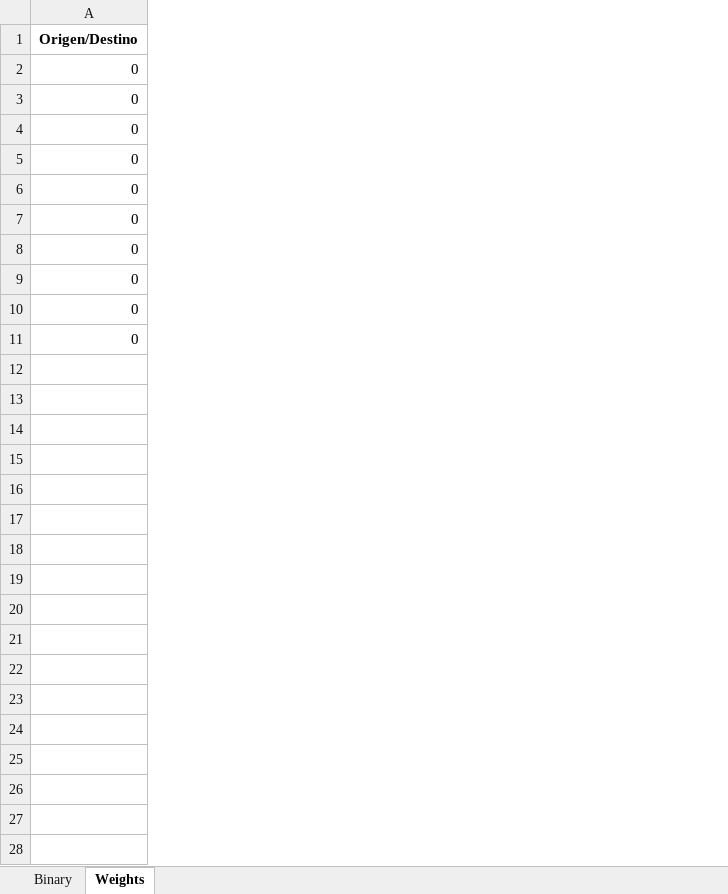
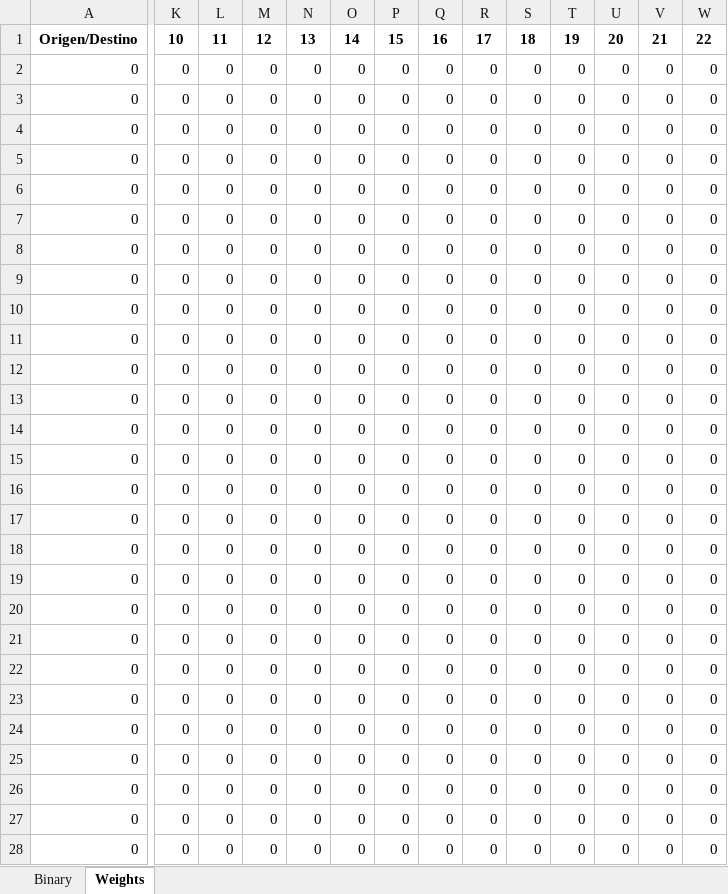
Before and after one commit to lugoz99/Proyecto-Analisis-Algoritmos, an Excel workbook: data/adjacency_matrix.xlsx, sheet Weights, drawn as a sheet; only a part is shown, gaps mark what is left out; values as stored, in another font and other column widths than the file's, no borders; rows hold the shown columns only; the diff covers the shown part only; the diff names each change by its address in the sheet, - before the commit and + after, or states it on an @@ line.

```diff
--- a/data/adjacency_matrix.xlsx (sheet Weights)
+++ b/data/adjacency_matrix.xlsx (sheet Weights)
+column K, rows 1-11: 10 | 0 | 0 | 0 | 0 | 0 | 0 | 0 | 0 | 0 | 0
+column L, rows 1-11: 11 | 0 | 0 | 0 | 0 | 0 | 0 | 0 | 0 | 0 | 0
+column M, rows 1-11: 12 | 0 | 0 | 0 | 0 | 0 | 0 | 0 | 0 | 0 | 0
+column N, rows 1-11: 13 | 0 | 0 | 0 | 0 | 0 | 0 | 0 | 0 | 0 | 0
+column O, rows 1-11: 14 | 0 | 0 | 0 | 0 | 0 | 0 | 0 | 0 | 0 | 0
+column P, rows 1-11: 15 | 0 | 0 | 0 | 0 | 0 | 0 | 0 | 0 | 0 | 0
+column Q, rows 1-11: 16 | 0 | 0 | 0 | 0 | 0 | 0 | 0 | 0 | 0 | 0
+column R, rows 1-11: 17 | 0 | 0 | 0 | 0 | 0 | 0 | 0 | 0 | 0 | 0
+column S, rows 1-11: 18 | 0 | 0 | 0 | 0 | 0 | 0 | 0 | 0 | 0 | 0
+column T, rows 1-11: 19 | 0 | 0 | 0 | 0 | 0 | 0 | 0 | 0 | 0 | 0
+column U, rows 1-11: 20 | 0 | 0 | 0 | 0 | 0 | 0 | 0 | 0 | 0 | 0
+column V, rows 1-11: 21 | 0 | 0 | 0 | 0 | 0 | 0 | 0 | 0 | 0 | 0
+column W, rows 1-11: 22 | 0 | 0 | 0 | 0 | 0 | 0 | 0 | 0 | 0 | 0
+row 12: 0 | 0 | 0 | 0 | 0 | 0 | 0 | 0 | 0 | 0 | 0 | 0 | 0 | 0
+row 13: 0 | 0 | 0 | 0 | 0 | 0 | 0 | 0 | 0 | 0 | 0 | 0 | 0 | 0
+row 14: 0 | 0 | 0 | 0 | 0 | 0 | 0 | 0 | 0 | 0 | 0 | 0 | 0 | 0
+row 15: 0 | 0 | 0 | 0 | 0 | 0 | 0 | 0 | 0 | 0 | 0 | 0 | 0 | 0
+row 16: 0 | 0 | 0 | 0 | 0 | 0 | 0 | 0 | 0 | 0 | 0 | 0 | 0 | 0
+row 17: 0 | 0 | 0 | 0 | 0 | 0 | 0 | 0 | 0 | 0 | 0 | 0 | 0 | 0
+row 18: 0 | 0 | 0 | 0 | 0 | 0 | 0 | 0 | 0 | 0 | 0 | 0 | 0 | 0
+row 19: 0 | 0 | 0 | 0 | 0 | 0 | 0 | 0 | 0 | 0 | 0 | 0 | 0 | 0
+row 20: 0 | 0 | 0 | 0 | 0 | 0 | 0 | 0 | 0 | 0 | 0 | 0 | 0 | 0
+row 21: 0 | 0 | 0 | 0 | 0 | 0 | 0 | 0 | 0 | 0 | 0 | 0 | 0 | 0
+row 22: 0 | 0 | 0 | 0 | 0 | 0 | 0 | 0 | 0 | 0 | 0 | 0 | 0 | 0
+row 23: 0 | 0 | 0 | 0 | 0 | 0 | 0 | 0 | 0 | 0 | 0 | 0 | 0 | 0
+row 24: 0 | 0 | 0 | 0 | 0 | 0 | 0 | 0 | 0 | 0 | 0 | 0 | 0 | 0
+row 25: 0 | 0 | 0 | 0 | 0 | 0 | 0 | 0 | 0 | 0 | 0 | 0 | 0 | 0
+row 26: 0 | 0 | 0 | 0 | 0 | 0 | 0 | 0 | 0 | 0 | 0 | 0 | 0 | 0
+row 27: 0 | 0 | 0 | 0 | 0 | 0 | 0 | 0 | 0 | 0 | 0 | 0 | 0 | 0
+row 28: 0 | 0 | 0 | 0 | 0 | 0 | 0 | 0 | 0 | 0 | 0 | 0 | 0 | 0
```
Also changed, not shown: 1 added row, 13 added columns and 4 removed columns elsewhere in this sheet, sheet Binary, 2 other files.
